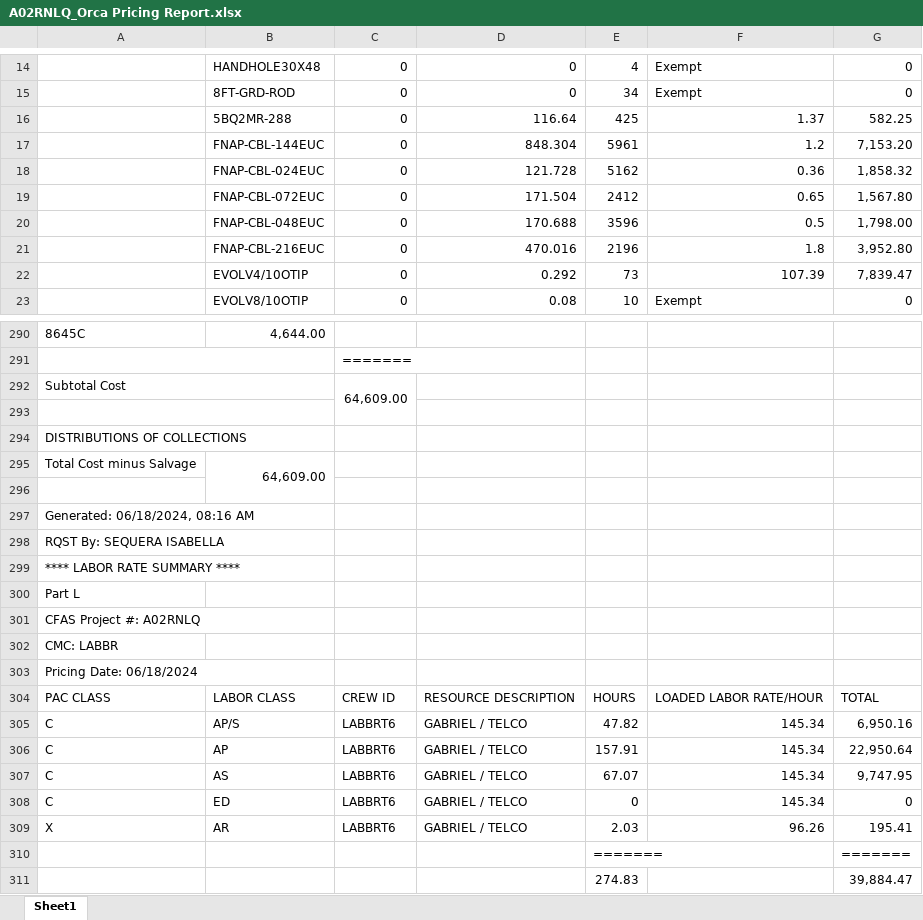
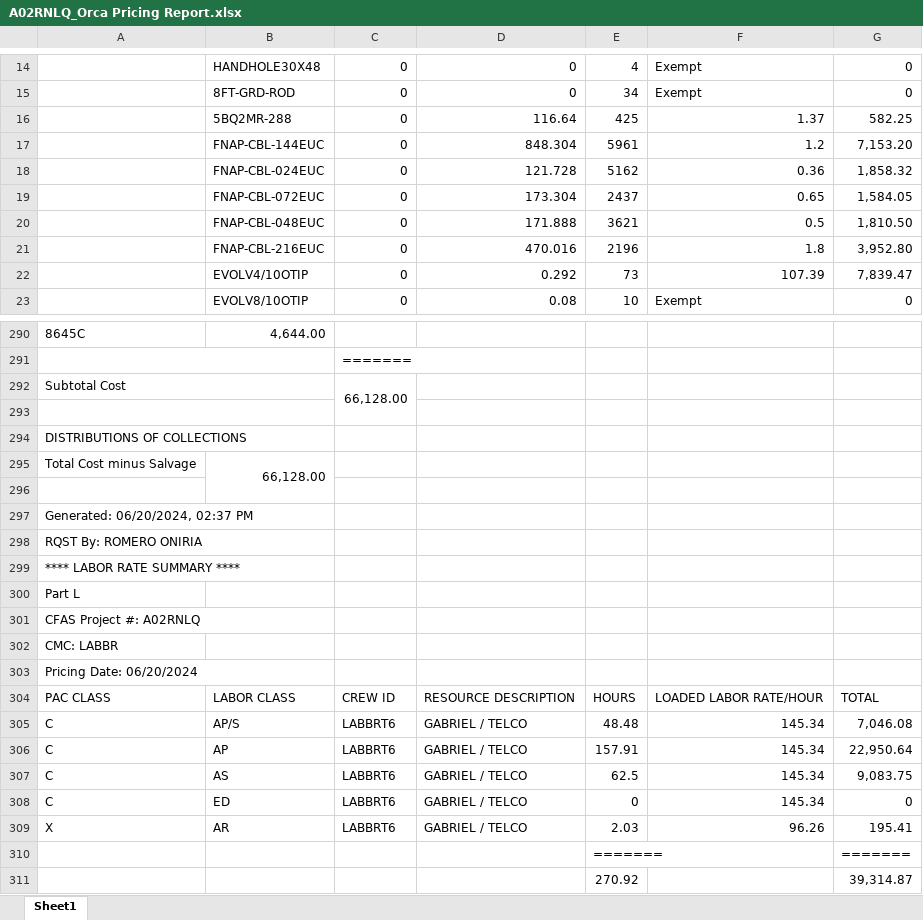
Before and after one commit to onir2024/SHR, an Excel workbook: A02RNLQ_Orca Pricing Report.xlsx, sheet Sheet1, drawn as a sheet; only a part is shown, gaps mark what is left out; values as stored, in another font and other column widths than the file's, no cell formats; removed rows and columns are numbered as before the commit, all else as after; the diff covers the shown part only; the diff names each change by its address in the sheet, - before the commit and + after, or states it on an @@ line.

```diff
--- a/A02RNLQ_Orca Pricing Report.xlsx (sheet Sheet1)
+++ b/A02RNLQ_Orca Pricing Report.xlsx (sheet Sheet1)
-D19: 171.504
+D19: 173.304
-E19: 2412
+E19: 2437
-G19: 1,567.80
+G19: 1,584.05
-D20: 170.688
+D20: 171.888
-E20: 3596
+E20: 3621
-G20: 1,798.00
+G20: 1,810.50
-C292: 64,609.00
+C292: 66,128.00
-B295: 64,609.00
+B295: 66,128.00
-A297: Generated: 06/18/2024, 08:16 AM
+A297: Generated: 06/20/2024, 02:37 PM
-A298: RQST By: SEQUERA ISABELLA
+A298: RQST By: ROMERO ONIRIA
-A303: Pricing Date: 06/18/2024
+A303: Pricing Date: 06/20/2024
-E305: 47.82
+E305: 48.48
-G305: 6,950.16
+G305: 7,046.08
-E307: 67.07
+E307: 62.5
-G307: 9,747.95
+G307: 9,083.75
-row 311:  |  |  |  | 274.83 |  | 39,884.47
+row 311:  |  |  |  | 270.92 |  | 39,314.87
```
Also changed, not shown: 1 added row, 1 removed row and 71 edited cells elsewhere in this sheet, cell formats, A02RNLQ_Fin Buff Calc.xlsx, 4 other files.
